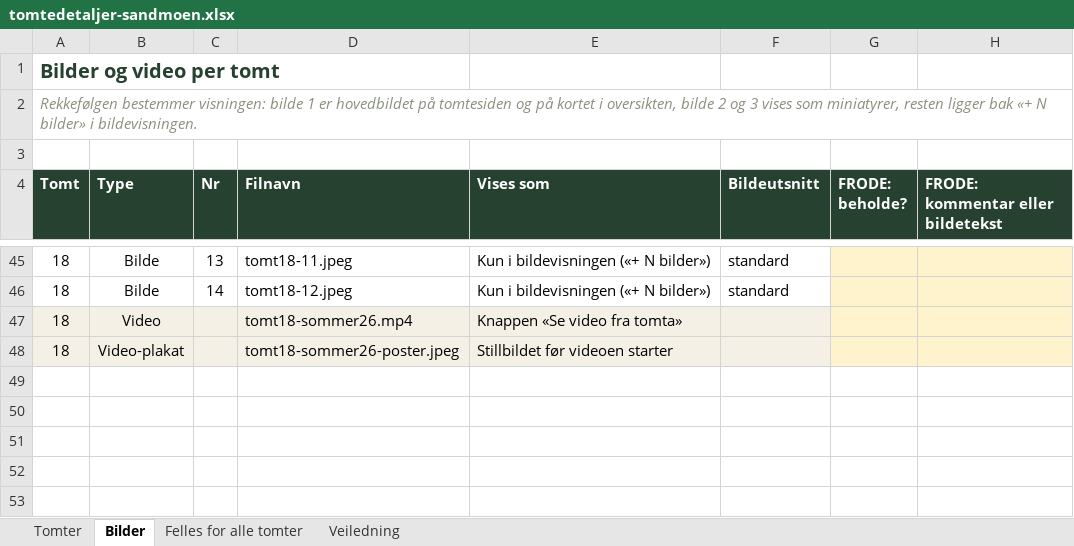
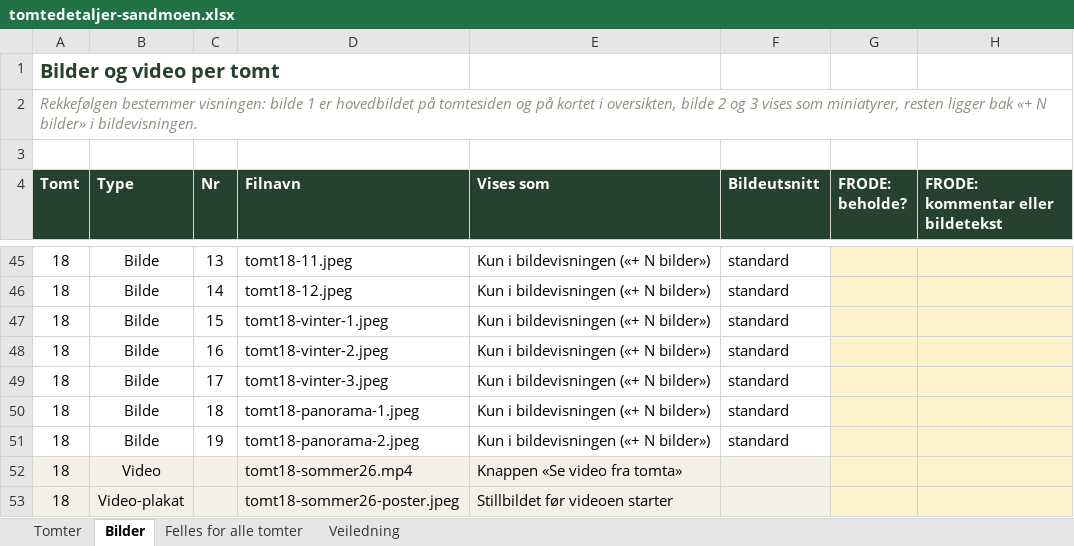
Before and after one commit to gitjanerik/sandmoen, an Excel workbook: docs/tomtedetaljer-sandmoen.xlsx, sheet Bilder, drawn as a sheet; only a part is shown, gaps mark what is left out; values as stored, in another font and other column widths than the file's, no borders; the diff names each change by its address in the sheet, - before the commit and + after, or states it on an @@ line.

```diff
--- a/docs/tomtedetaljer-sandmoen.xlsx (sheet Bilder)
+++ b/docs/tomtedetaljer-sandmoen.xlsx (sheet Bilder)
+row 47: 18 | Bilde | 15 | tomt18-vinter-1.jpeg | Kun i bildevisningen («+ N bilder») | standard
+row 48: 18 | Bilde | 16 | tomt18-vinter-2.jpeg | Kun i bildevisningen («+ N bilder») | standard
+row 49: 18 | Bilde | 17 | tomt18-vinter-3.jpeg | Kun i bildevisningen («+ N bilder») | standard
+row 50: 18 | Bilde | 18 | tomt18-panorama-1.jpeg | Kun i bildevisningen («+ N bilder») | standard
+row 51: 18 | Bilde | 19 | tomt18-panorama-2.jpeg | Kun i bildevisningen («+ N bilder») | standard
```
Also changed, not shown: sheet Tomter, sheet Felles for alle tomter, sheet Veiledning, 11 other files.
